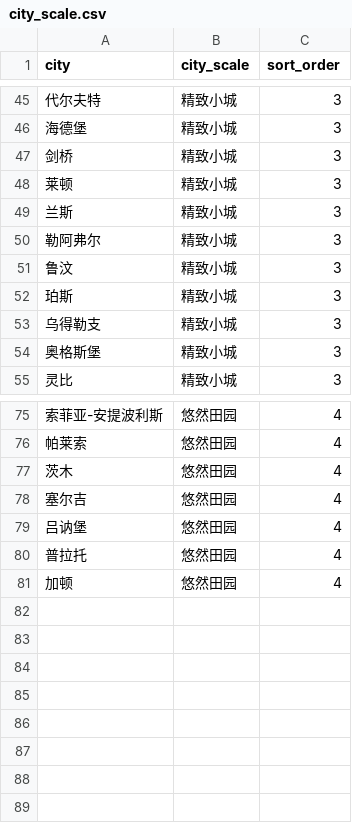
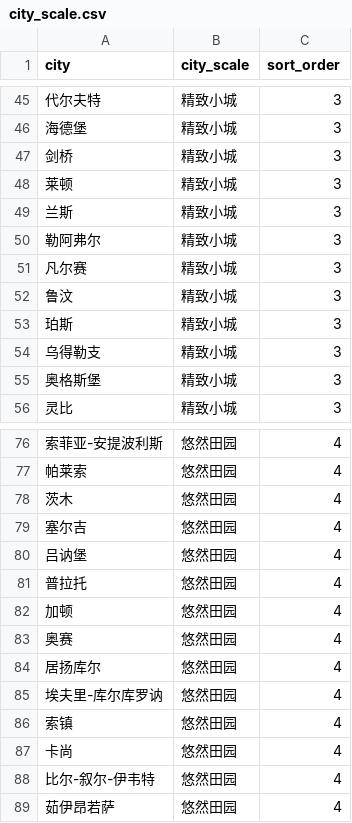
Before and after one commit to XanderTan28/UnivGuide-V2, a CSV file: data/mappings/city_scale.csv, drawn as a sheet; only a part is shown, gaps mark what is left out.

```diff
--- a/data/mappings/city_scale.csv
+++ b/data/mappings/city_scale.csv
@@ -50,2 +50,3 @@
 勒阿弗尔,精致小城,3
+凡尔赛,精致小城,3
 鲁汶,精致小城,3
@@ -81 +82,8 @@
 加顿,悠然田园,4
+奥赛,悠然田园,4
+居扬库尔,悠然田园,4
+埃夫里-库尔库罗讷,悠然田园,4
+索镇,悠然田园,4
+卡尚,悠然田园,4
+比尔-叙尔-伊韦特,悠然田园,4
+茹伊昂若萨,悠然田园,4
```
Also changed, not shown: data/mappings/climate.csv, data/mappings/country.csv, 7 other files.
